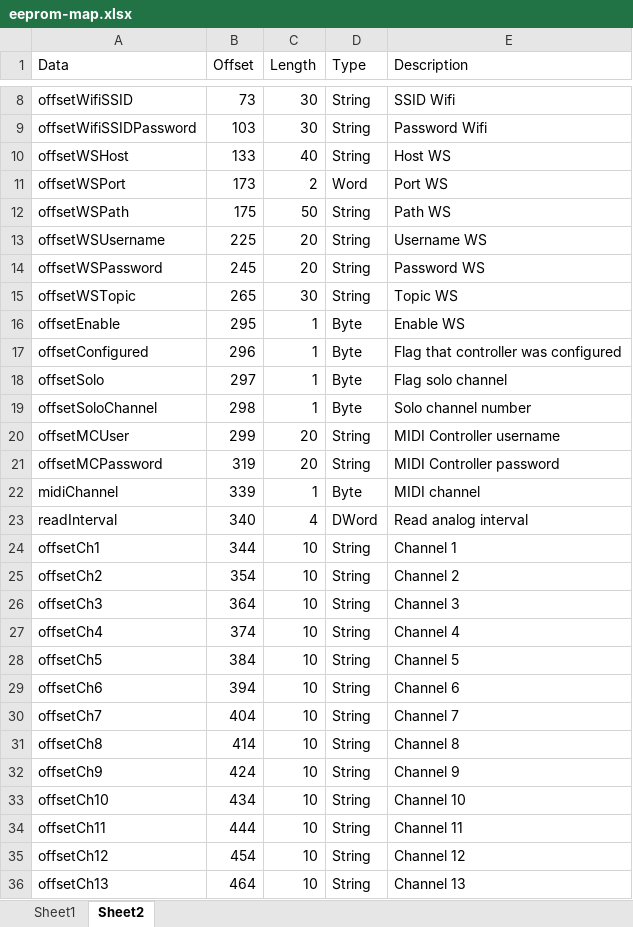
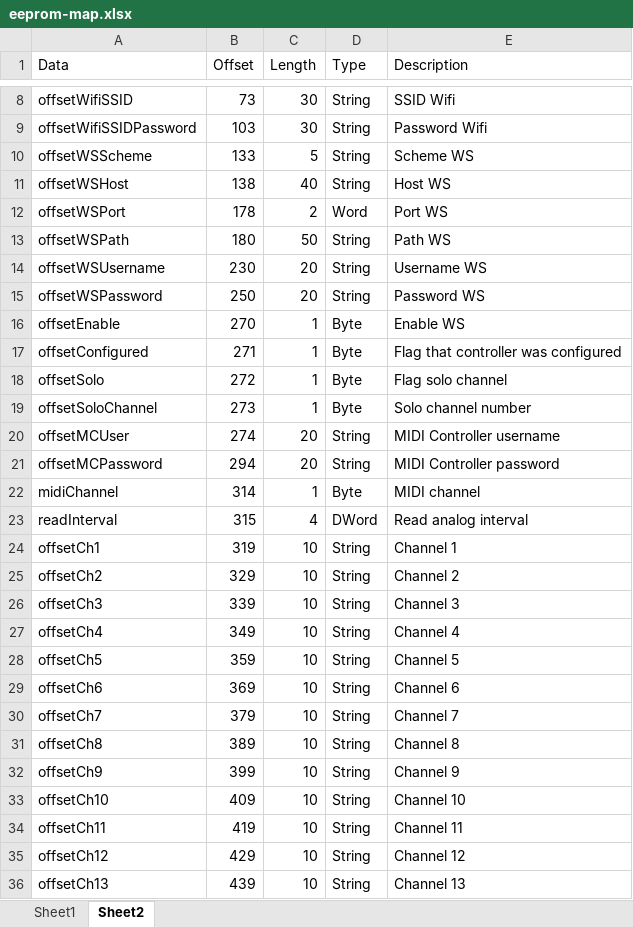
Before and after one commit to kamshory/ESP32DrumPad, an Excel workbook: eeprom-map.xlsx, sheet Sheet2, drawn as a sheet; only a part is shown, gaps mark what is left out; values as stored, in another font and other column widths than the file's, no borders; removed rows and columns are numbered as before the commit, all else as after; the diff covers the shown part only; the diff names each change by its address in the sheet, - before the commit and + after, or states it on an @@ line.

```diff
--- a/eeprom-map.xlsx (sheet Sheet2)
+++ b/eeprom-map.xlsx (sheet Sheet2)
+row 10: offsetWSScheme | 133 | 5 | String | Scheme WS
-B11 (Offset): 133
+B11 (Offset): 138
-B12 (Offset): 173
+B12 (Offset): 178
-B13 (Offset): 175
+B13 (Offset): 180
-B14 (Offset): 225
+B14 (Offset): 230
-B15 (Offset): 245
+B15 (Offset): 250
-row 15: offsetWSTopic | 265 | 30 | String | Topic WS
-B16 (Offset): 295
+B16 (Offset): 270
-B17 (Offset): 296
+B17 (Offset): 271
-B18 (Offset): 297
+B18 (Offset): 272
-B19 (Offset): 298
+B19 (Offset): 273
-B20 (Offset): 299
+B20 (Offset): 274
-B21 (Offset): 319
+B21 (Offset): 294
-B22 (Offset): 339
+B22 (Offset): 314
-B23 (Offset): 340
+B23 (Offset): 315
-B24 (Offset): 344
+B24 (Offset): 319
-B25 (Offset): 354
+B25 (Offset): 329
-B26 (Offset): 364
+B26 (Offset): 339
-B27 (Offset): 374
+B27 (Offset): 349
-B28 (Offset): 384
+B28 (Offset): 359
-B29 (Offset): 394
+B29 (Offset): 369
-B30 (Offset): 404
+B30 (Offset): 379
-B31 (Offset): 414
+B31 (Offset): 389
-B32 (Offset): 424
+B32 (Offset): 399
-B33 (Offset): 434
+B33 (Offset): 409
-B34 (Offset): 444
+B34 (Offset): 419
-B35 (Offset): 454
+B35 (Offset): 429
-B36 (Offset): 464
+B36 (Offset): 439
```
Also changed, not shown: 3 edited cells elsewhere in this sheet, sheet Sheet1.
